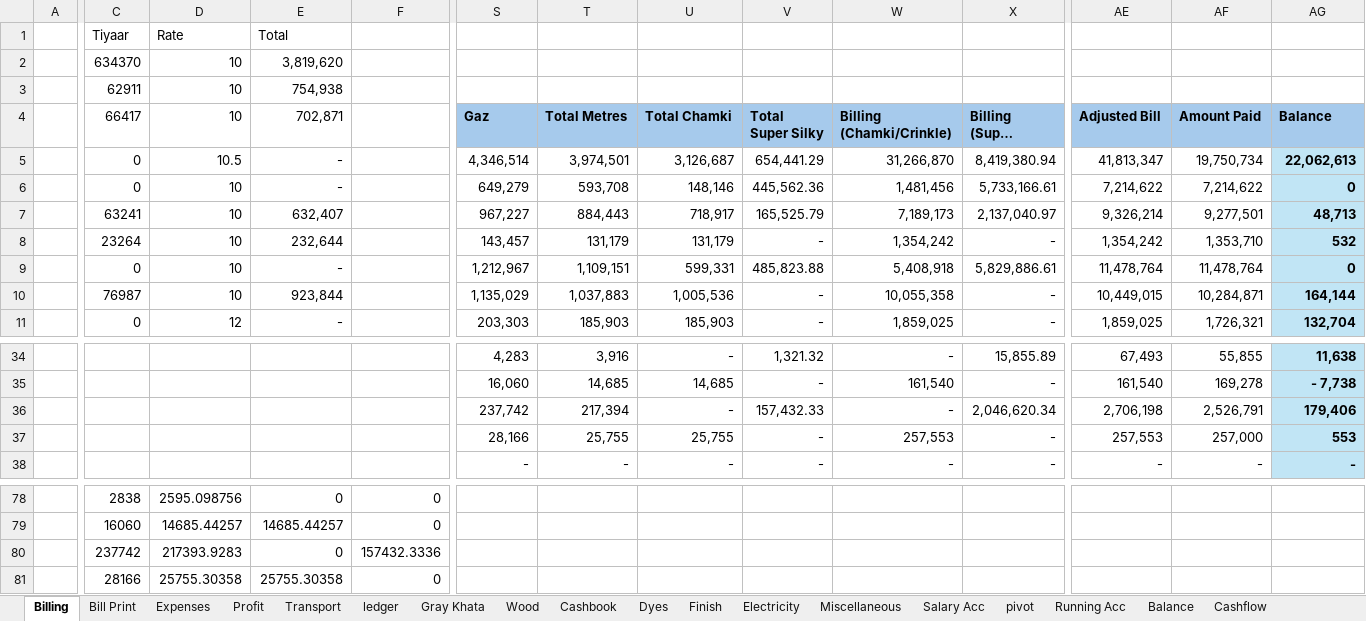
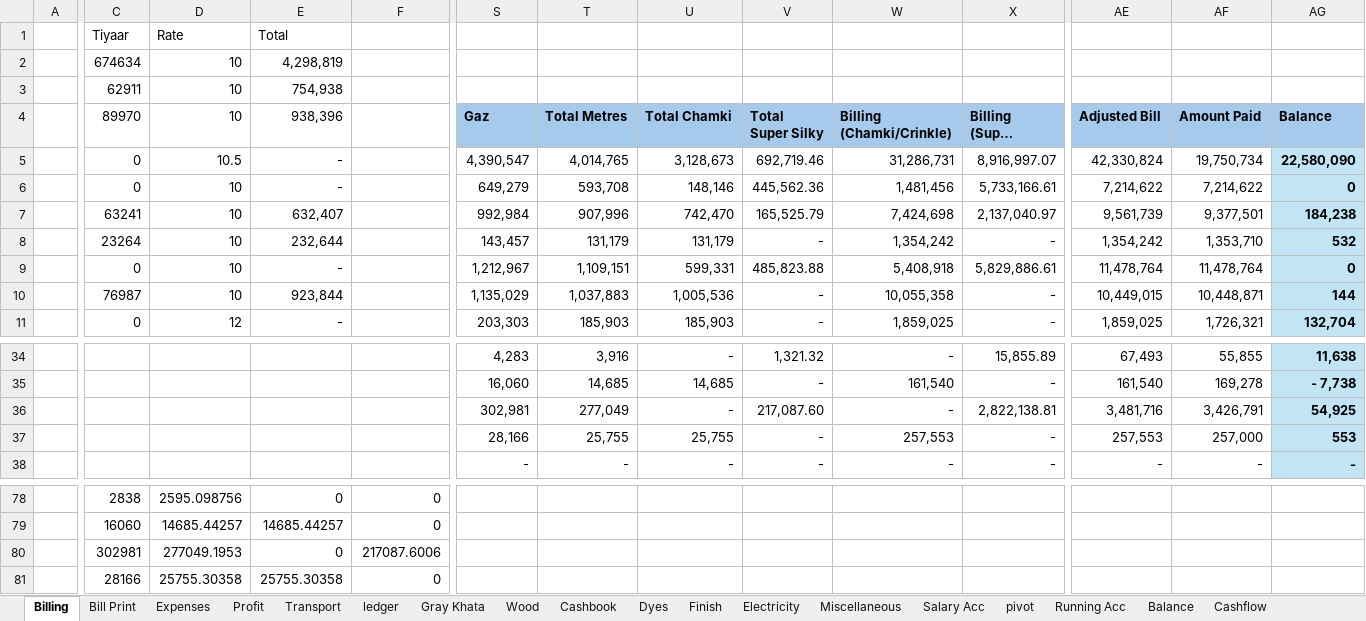
Before and after one commit to omerrazzaq4/AlHamd_Feb, an Excel workbook: Factory_Khata_February.xlsx, sheet Billing, drawn as a sheet; only a part is shown, gaps mark what is left out; long unchanged cells end in …; values as stored, in another font and other column widths than the file's, no borders; table styles not drawn; the diff covers the shown part only; the diff names each change by its address in the sheet, - before the commit and + after, or states it on an @@ line.

```diff
--- a/Factory_Khata_February.xlsx (sheet Billing)
+++ b/Factory_Khata_February.xlsx (sheet Billing)
-C2 (89970): 634370
+C2 (89970): 674634
-E2 (938,396): 3,819,620
+E2 (938,396): 4,298,819
-C4: 66417
+C4: 89970
-E4: 702,871
+E4: 938,396
-S5 (Gaz): 4,346,514
+S5 (Gaz): 4,390,547
-T5 (Total Metres): 3,974,501
+T5 (Total Metres): 4,014,765
-U5 (Total Chamki): 3,126,687
+U5 (Total Chamki): 3,128,673
-V5 (Total Super Silky): 654,441.29
+V5 (Total Super Silky): 692,719.46
-W5 (Billing (Chamki/Crinkle)): 31,266,870
+W5 (Billing (Chamki/Crinkle)): 31,286,731
-X5 (Billing (Super Chamki)): 8,419,380.94
+X5 (Billing (Super Chamki)): 8,916,997.07
-AE5 (Adjusted Bill): 41,813,347
+AE5 (Adjusted Bill): 42,330,824
-AG5 (Balance): 22,062,613
+AG5 (Balance): 22,580,090
-S7 (Gaz): 967,227
+S7 (Gaz): 992,984
-T7 (Total Metres): 884,443
+T7 (Total Metres): 907,996
-U7 (Total Chamki): 718,917
+U7 (Total Chamki): 742,470
-W7 (Billing (Chamki/Crinkle)): 7,189,173
+W7 (Billing (Chamki/Crinkle)): 7,424,698
-AE7 (Adjusted Bill): 9,326,214
+AE7 (Adjusted Bill): 9,561,739
-AF7 (Amount Paid): 9,277,501
+AF7 (Amount Paid): 9,377,501
-AG7 (Balance): 48,713
+AG7 (Balance): 184,238
-AF10 (Amount Paid): 10,284,871
+AF10 (Amount Paid): 10,448,871
-AG10 (Balance): 164,144
+AG10 (Balance): 144
-S36 (Gaz): 237,742
+S36 (Gaz): 302,981
-T36 (Total Metres): 217,394
+T36 (Total Metres): 277,049
-V36 (Total Super Silky): 157,432.33
+V36 (Total Super Silky): 217,087.60
-X36 (Billing (Super Chamki)): 2,046,620.34
+X36 (Billing (Super Chamki)): 2,822,138.81
-AE36 (Adjusted Bill): 2,706,198
+AE36 (Adjusted Bill): 3,481,716
-AF36 (Amount Paid): 2,526,791
+AF36 (Amount Paid): 3,426,791
-AG36 (Balance): 179,406
+AG36 (Balance): 54,925
-C80 (89970): 237742
+C80 (89970): 302981
-D80 (10): 217393.9283
+D80 (10): 277049.1953
-F80: 157432.3336
+F80: 217087.6006
```
Also changed, not shown: 27 edited cells elsewhere in this sheet, sheet Cashbook, sheet ledger, sheet Finish, sheet Dyes, sheet Expenses, sheet Profit, 1 more sheet.
